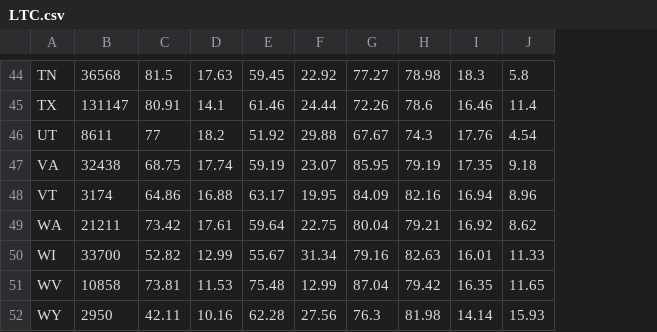
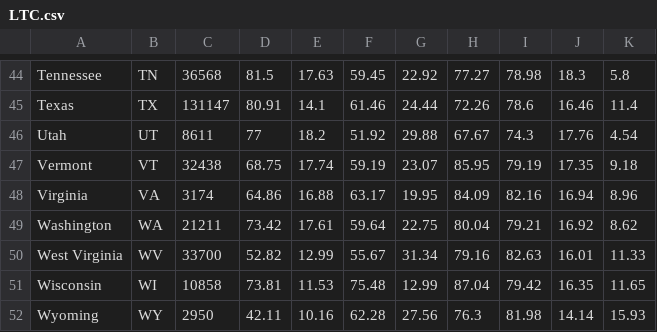
Before and after one commit to jennyfan/aginginplace, a CSV file: data/LTC.csv, drawn as a sheet; only a part is shown, gaps mark what is left out; addresses are those after the commit; the diff covers the shown part only; the diff names each change by its address in the sheet, - before the commit and + after, or states it on an @@ line.

```diff
--- a/data/LTC.csv
+++ b/data/LTC.csv
+column A, rows 44-52: Tennessee | Texas | Utah | Vermont | Virginia | Washington | West Virginia | Wisconsin | Wyoming
-B47: VA
+B47: VT
-B48: VT
+B48: VA
-B50: WI
+B50: WV
-B51: WV
+B51: WI
```
Also changed, not shown: 2 added rows, 2 removed rows and 27 edited cells elsewhere in this file, data/combined.csv, data/funding.csv, 13 other files.
